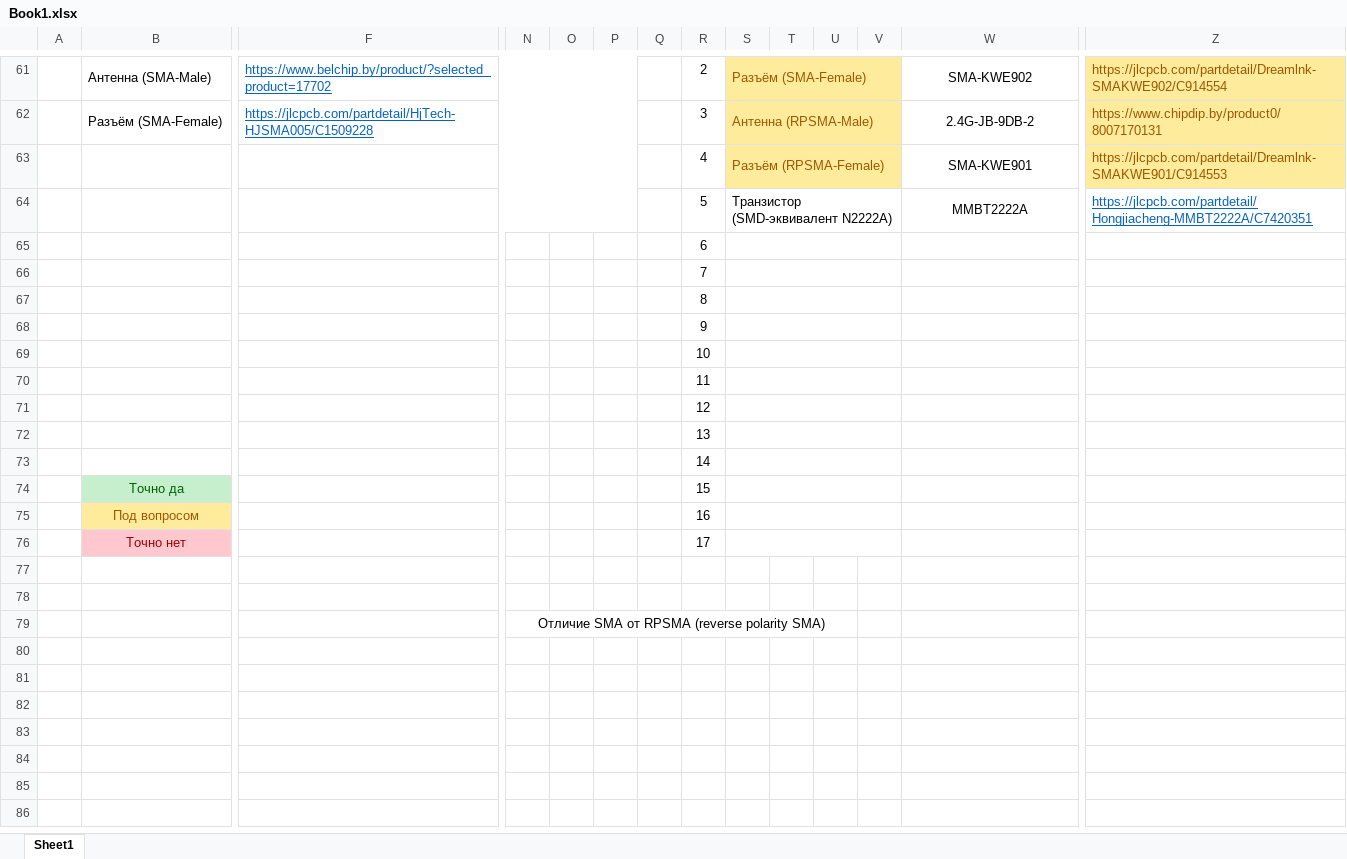
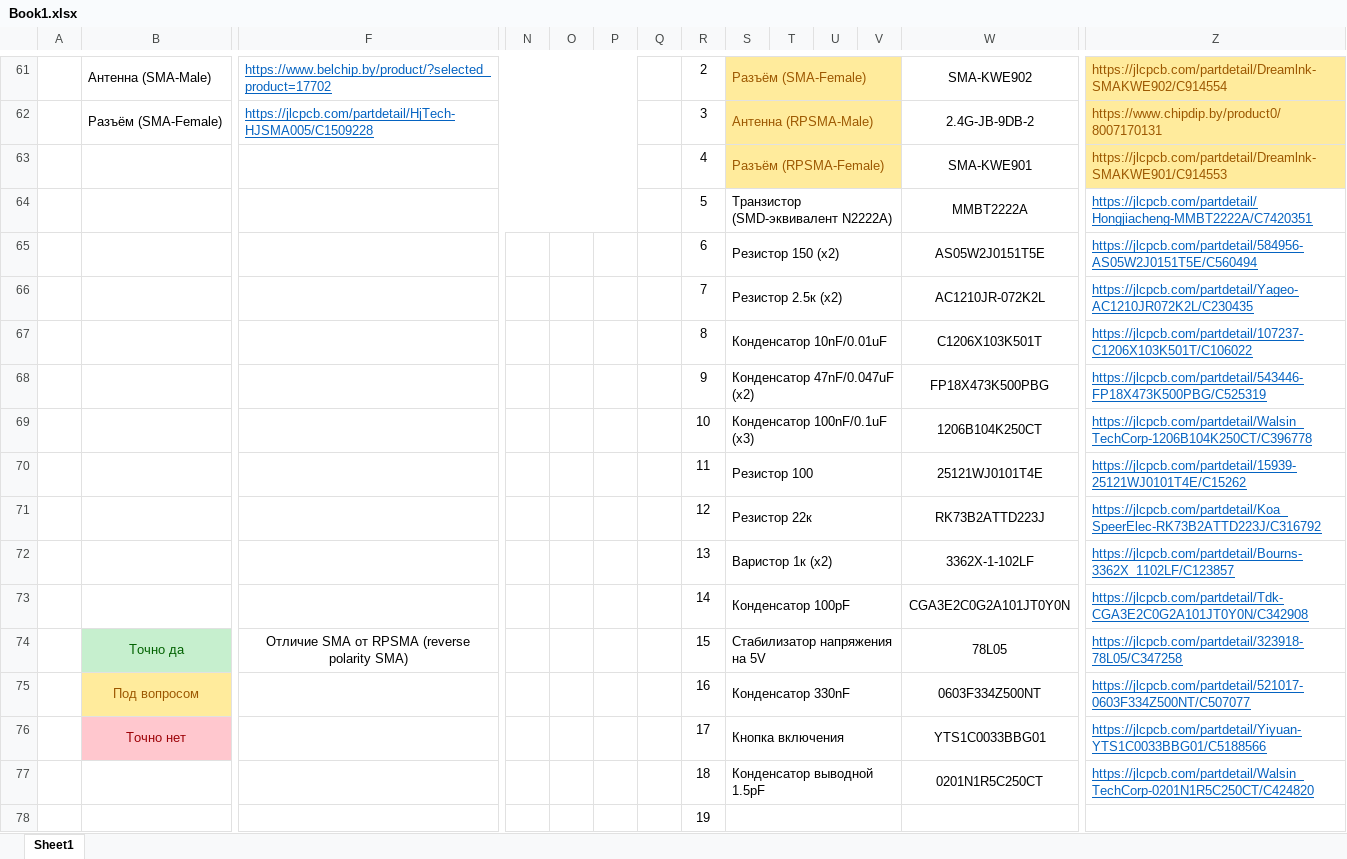
Before and after one commit to IvanGrigorik/Diploma, an Excel workbook: Book1.xlsx, sheet Sheet1, drawn as a sheet; only a part is shown, gaps mark what is left out; values as stored, in another font and other column widths than the file's, no borders; charts and pictures not drawn; removed rows and columns are numbered as before the commit, all else as after; rows hold the shown columns only; the diff names each change by its address in the sheet, - before the commit and + after, or states it on an @@ line.

```diff
--- a/Book1.xlsx (sheet Sheet1)
+++ b/Book1.xlsx (sheet Sheet1)
-row 65:  |  |  |  |  |  |  | 6
-row 66:  |  |  |  |  |  |  | 7
-row 67:  |  |  |  |  |  |  | 8
-row 68:  |  |  |  |  |  |  | 9
-row 69:  |  |  |  |  |  |  | 10
-row 70:  |  |  |  |  |  |  | 11
-row 71:  |  |  |  |  |  |  | 12
-row 72:  |  |  |  |  |  |  | 13
+row 65:  |  |  |  |  |  |  | 6 | Резистор 150 (x2) |  |  |  | AS05W2J0151T5E | https://jlcpcb.com/partdetail/584956-AS05W2J0151T5E/C560494
+row 66:  |  |  |  |  |  |  | 7 | Резистор 2.5к (x2) |  |  |  | AC1210JR-072K2L | https://jlcpcb.com/partdetail/Yageo-AC1210JR072K2L/C230435
+row 67:  |  |  |  |  |  |  | 8 | Конденсатор 10nF/0.01uF |  |  |  | C1206X103K501T | https://jlcpcb.com/partdetail/107237-C1206X103K501T/C106022
+row 68:  |  |  |  |  |  |  | 9 | Конденсатор 47nF/0.047uF (x2) |  |  |  | FP18X473K500PBG | https://jlcpcb.com/partdetail/543446-FP18X473K500PBG/C525319
+row 69:  |  |  |  |  |  |  | 10 | Конденсатор 100nF/0.1uF (x3) |  |  |  | 1206B104K250CT | https://jlcpcb.com/partdetail/Walsin_TechCorp-1206B104K250CT/C396778
+row 70:  |  |  |  |  |  |  | 11 | Резистор 100 |  |  |  | 25121WJ0101T4E | https://jlcpcb.com/partdetail/15939-25121WJ0101T4E/C15262
+row 71:  |  |  |  |  |  |  | 12 | Резистор 22к |  |  |  | RK73B2ATTD223J | https://jlcpcb.com/partdetail/Koa_SpeerElec-RK73B2ATTD223J/C316792
+row 72:  |  |  |  |  |  |  | 13 | Варистор 1к (x2) |  |  |  | 3362X-1-102LF | https://jlcpcb.com/partdetail/Bourns-3362X_1102LF/C123857
+row 73:  |  |  |  |  |  |  | 14 | Конденсатор 100pF |  |  |  | CGA3E2C0G2A101JT0Y0N | https://jlcpcb.com/partdetail/Tdk-CGA3E2C0G2A101JT0Y0N/C342908
+row 74:  | Точно да | Отличие SMA от RPSMA (reverse polarity SMA) |  |  |  |  | 15 | Стабилизатор напряжения на 5V |  |  |  | 78L05 | https://jlcpcb.com/partdetail/323918-78L05/C347258
+row 75:  | Под вопросом |  |  |  |  |  | 16 | Конденсатор 330nF |  |  |  | 0603F334Z500NT | https://jlcpcb.com/partdetail/521017-0603F334Z500NT/C507077
+row 76:  | Точно нет |  |  |  |  |  | 17 | Кнопка включения |  |  |  | YTS1C0033BBG01 | https://jlcpcb.com/partdetail/Yiyuan-YTS1C0033BBG01/C5188566
+row 77:  |  |  |  |  |  |  | 18 | Конденсатор выводной 1.5pF |  |  |  | 0201N1R5C250CT | https://jlcpcb.com/partdetail/Walsin_TechCorp-0201N1R5C250CT/C424820
-R78: 14
+R78: 19
-row 74:  | Точно да |  |  |  |  |  | 15
-row 75:  | Под вопросом |  |  |  |  |  | 16
-row 76:  | Точно нет |  |  |  |  |  | 17
-row 77: (empty)
-row 78: (empty)
-row 79:  |  |  | Отличие SMA от RPSMA (reverse polarity SMA)
```
Also changed, not shown: charts or pictures, 11 other files.
